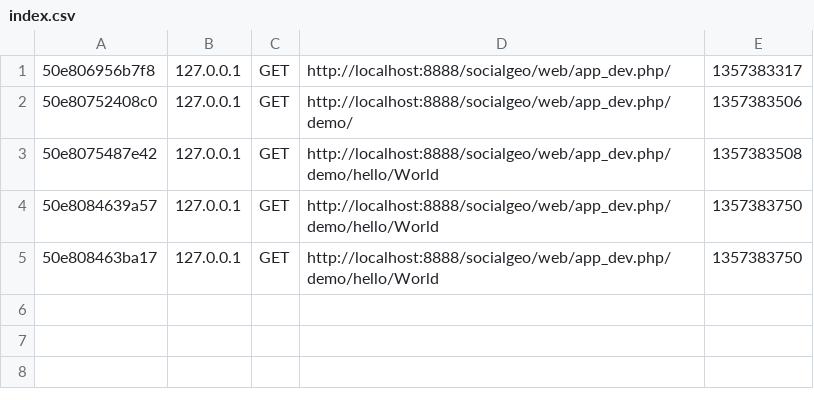
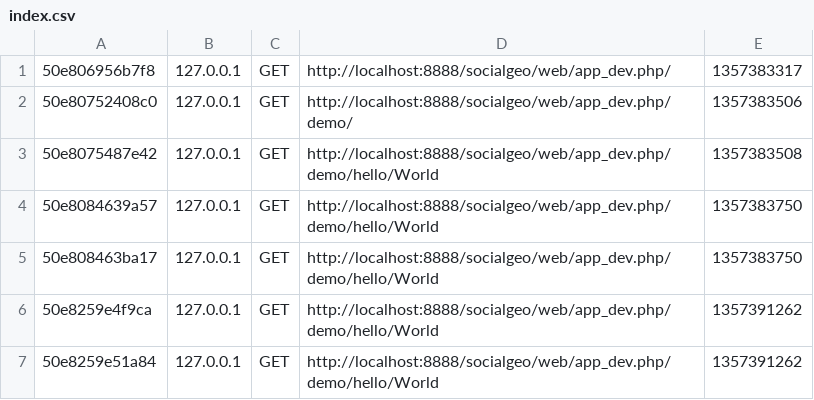
Before and after one commit to stijnhens/symfonytut, a CSV file: app/cache/dev/profiler/index.csv, drawn as a sheet; the diff names each change by its address in the sheet, - before the commit and + after, or states it on an @@ line.

```diff
--- a/app/cache/dev/profiler/index.csv
+++ b/app/cache/dev/profiler/index.csv
+row 6: 50e8259e4f9ca | 127.0.0.1 | GET | http://localhost:8888/socialgeo/web/app_dev.php/demo/hello/World | 1357391262
+row 7: 50e8259e51a84 | 127.0.0.1 | GET | http://localhost:8888/socialgeo/web/app_dev.php/demo/hello/World | 1357391262
```
Also changed, not shown: 5 other files.
